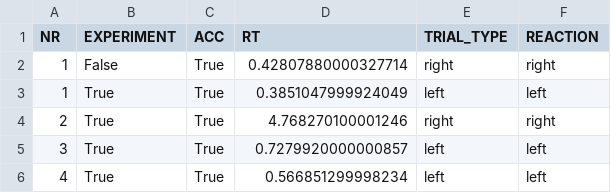
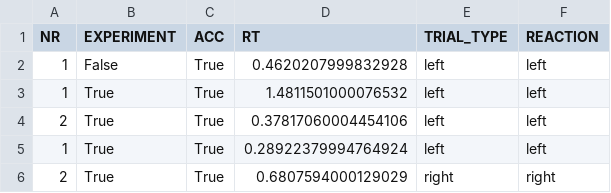
Before and after one commit to Milena2001/stop-signal-task, a CSV file: result.csv, drawn as a sheet.

```diff
--- a/result.csv
+++ b/result.csv
@@ -1,6 +1,6 @@
 NR,EXPERIMENT,ACC,RT,TRIAL_TYPE,REACTION
-1,False,True,0.42807880000327714,right,right
-1,True,True,0.3851047999924049,left,left
-2,True,True,4.768270100001246,right,right
-3,True,True,0.7279920000000857,left,left
-4,True,True,0.566851299998234,left,left
+1,False,True,0.4620207999832928,left,left
+1,True,True,1.4811501000076532,left,left
+2,True,True,0.37817060004454106,left,left
+1,True,True,0.28922379994764924,left,left
+2,True,True,0.6807594000129029,right,right
```
Also changed, not shown: 1 other file.
